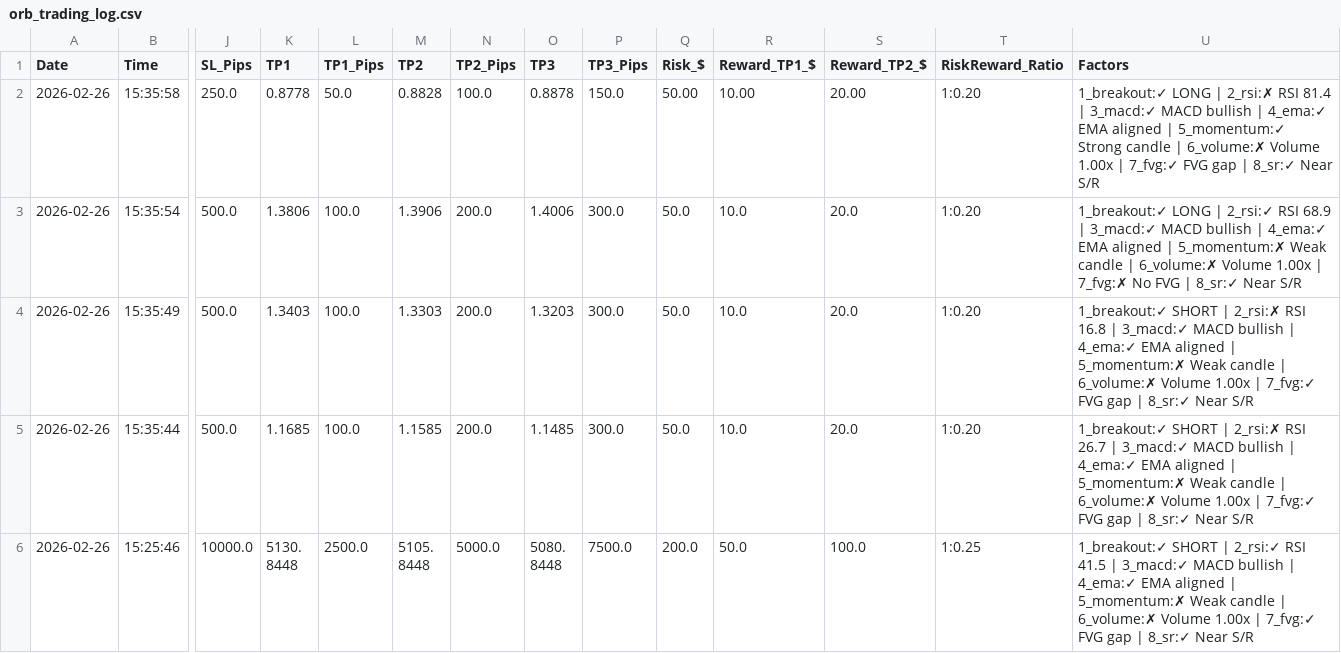
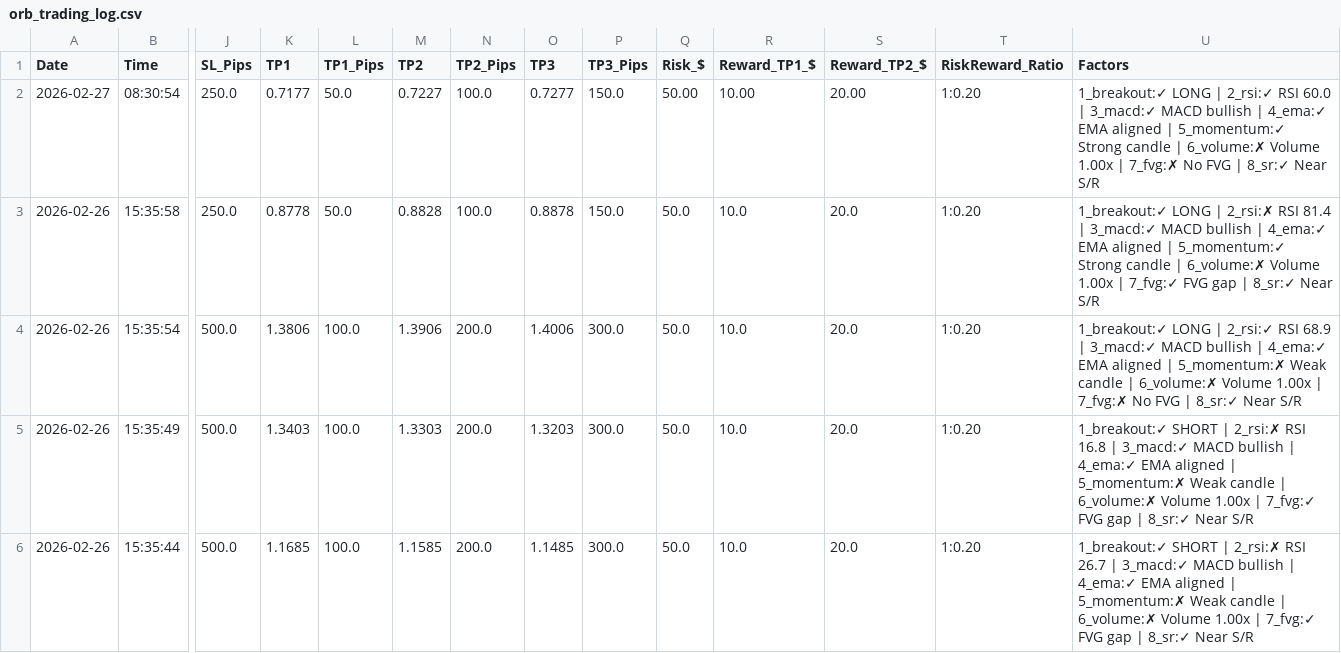
Before and after one commit to medohamed360312-hub/ORB-Trading-Strategy-Analyzer, a CSV file: trading_logs/orb_trading_log.csv, drawn as a sheet; only a part is shown, gaps mark what is left out; the shorter side is filled out with more unchanged rows; addresses are those after the commit; rows hold the shown columns only; the diff names each change by its address in the sheet, - before the commit and + after, or states it on an @@ line.

```diff
--- a/trading_logs/orb_trading_log.csv
+++ b/trading_logs/orb_trading_log.csv
+row 2: 2026-02-27 | 08:30:54 | 250.0 | 0.7177 | 50.0 | 0.7227 | 100.0 | 0.7277 | 150.0 | 50.00 | 10.00 | 20.00 | 1:0.20 | 1_breakout:✓ LONG | 2_rsi:✓ RSI 60.0 | 3_macd:✓ MACD bullish | 4_ema:✓ EMA aligned | 5_momentum:✓ Strong candle | 6_volume:✗ Volume 1.00x | 7_fvg:✗ No FVG | 8_sr:✓ Near S/R
-Q3 (Risk_$): 50.00
+Q3 (Risk_$): 50.0
-R3 (Reward_TP1_$): 10.00
+R3 (Reward_TP1_$): 10.0
-S3 (Reward_TP2_$): 20.00
+S3 (Reward_TP2_$): 20.0
```
